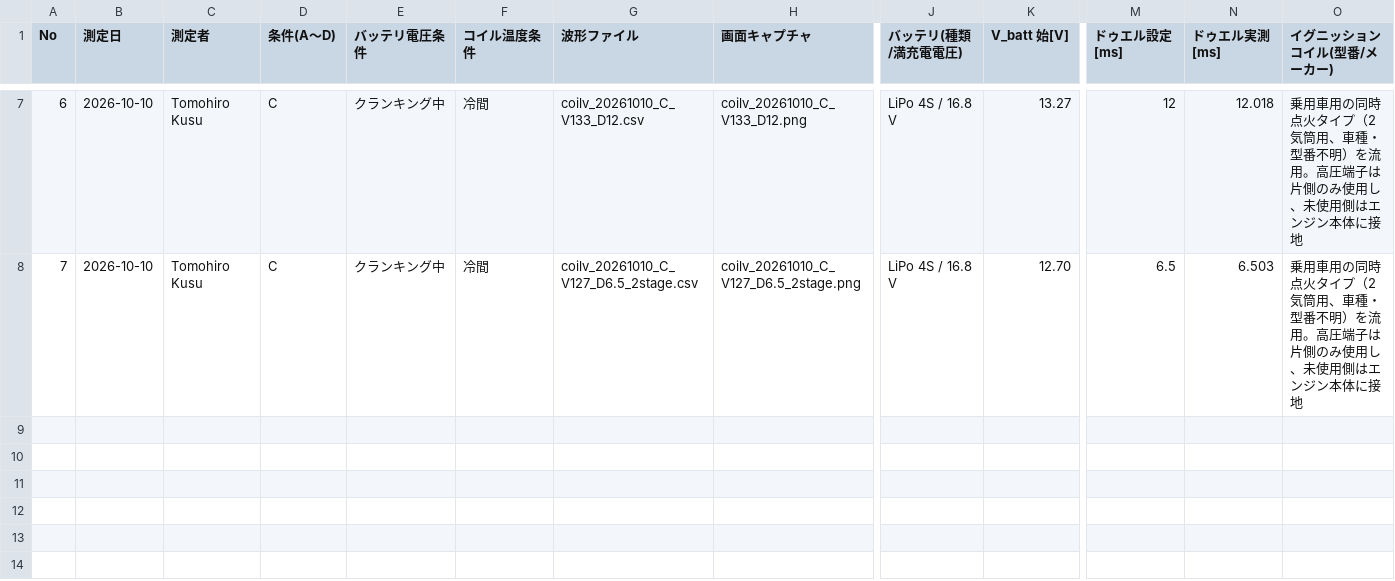
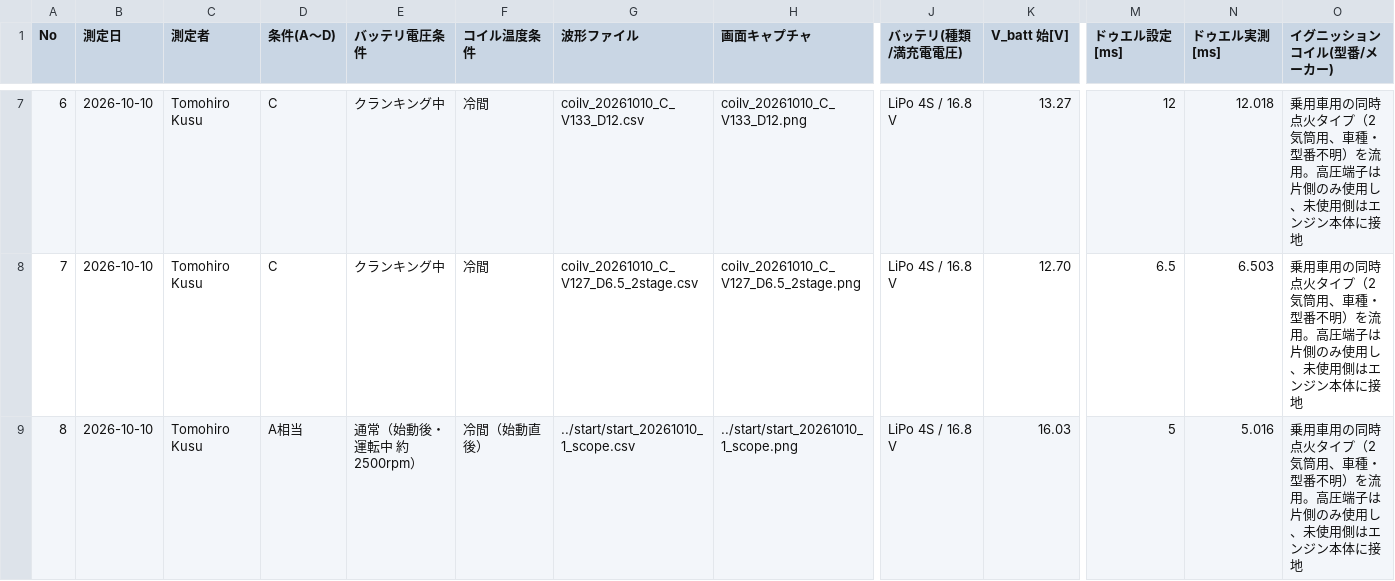
Before and after one commit to todateman/UNOR4_Chibi-T_EFI, a CSV file: log/coil/coil_measurements.csv, drawn as a sheet; only a part is shown, gaps mark what is left out; rows hold the shown columns only; the diff names each change by its address in the sheet, - before the commit and + after, or states it on an @@ line.

```diff
--- a/log/coil/coil_measurements.csv
+++ b/log/coil/coil_measurements.csv
+row 9: 8 | 2026-10-10 | Tomohiro Kusu | A相当 | 通常（始動後・運転中 約2500rpm） | 冷間（始動直後） | ../start/start_20261010_1_scope.csv | ../start/start_20261010_1_scope.png | LiPo 4S / 16.8 V | 16.03 | 5 | 5.016 | 乗用車用の同時点火タイプ（2気筒用、車種・型番不明）を流用。高圧端子は片側のみ使用し、未使用側はエンジン本体に接地
```
Also changed, not shown: 6 other files.
